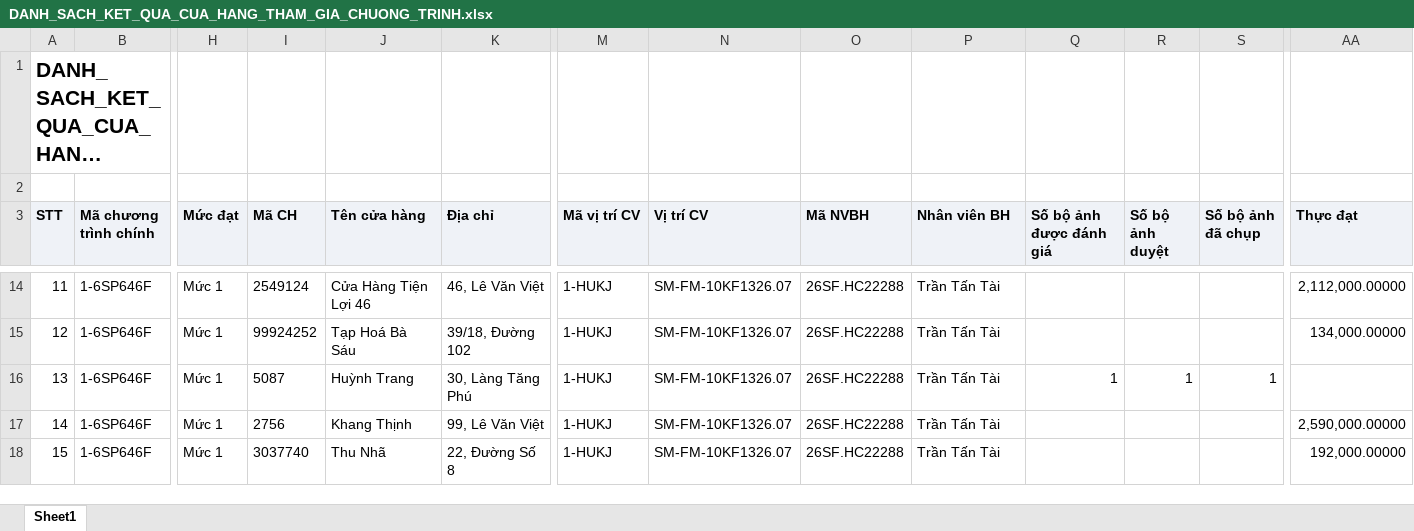
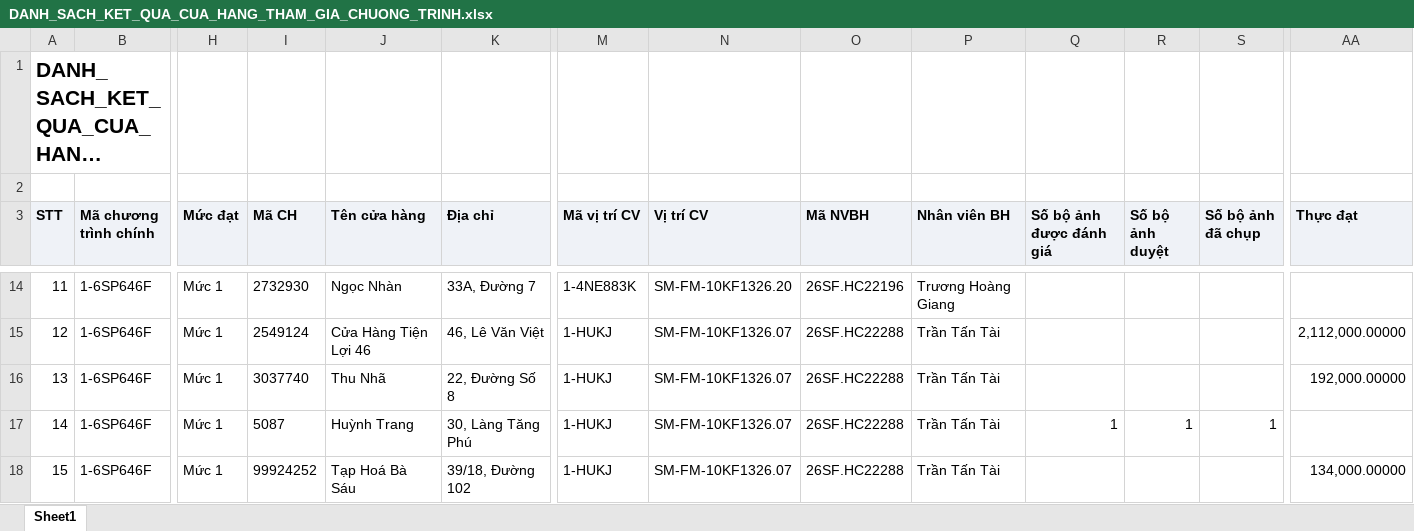
Before and after one commit to tantt2026-test/Test, an Excel workbook: data/Thang11/DANH_SACH_KET_QUA_CUA_HANG_THAM_GIA_CHUONG_TRINH.xlsx, sheet Sheet1, drawn as a sheet; only a part is shown, gaps mark what is left out; long unchanged cells end in …; values as stored, in another font and other column widths than the file's, no borders; the diff covers the shown part only; the diff names each change by its address in the sheet, - before the commit and + after, or states it on an @@ line.

```diff
--- a/data/Thang11/DANH_SACH_KET_QUA_CUA_HANG_THAM_GIA_CHUONG_TRINH.xlsx (sheet Sheet1)
+++ b/data/Thang11/DANH_SACH_KET_QUA_CUA_HANG_THAM_GIA_CHUONG_TRINH.xlsx (sheet Sheet1)
-I14 (Mã CH): 2549124
+I14 (Mã CH): 2732930
-J14 (Tên cửa hàng): Cửa Hàng Tiện Lợi 46
+J14 (Tên cửa hàng): Ngọc Nhàn
-K14 (Địa chỉ): 46, Lê Văn Việt
+K14 (Địa chỉ): 33A, Đường 7
-M14 (Mã vị trí CV): 1-HUKJ
+M14 (Mã vị trí CV): 1-4NE883K
-N14 (Vị trí CV): SM-FM-10KF1326.07
+N14 (Vị trí CV): SM-FM-10KF1326.20
-O14 (Mã NVBH): 26SF.HC22288
+O14 (Mã NVBH): 26SF.HC22196
-P14 (Nhân viên BH): Trần Tấn Tài
+P14 (Nhân viên BH): Trương Hoàng Giang
-AA14 (Thực đạt): 2,112,000.00000
+AA14 (Thực đạt): (empty)
-I15 (Mã CH): 99924252
+I15 (Mã CH): 2549124
-J15 (Tên cửa hàng): Tạp Hoá Bà Sáu
+J15 (Tên cửa hàng): Cửa Hàng Tiện Lợi 46
-K15 (Địa chỉ): 39/18, Đường 102
+K15 (Địa chỉ): 46, Lê Văn Việt
-AA15 (Thực đạt): 134,000.00000
+AA15 (Thực đạt): 2,112,000.00000
-I16 (Mã CH): 5087
+I16 (Mã CH): 3037740
-J16 (Tên cửa hàng): Huỳnh Trang
+J16 (Tên cửa hàng): Thu Nhã
-K16 (Địa chỉ): 30, Làng Tăng Phú
+K16 (Địa chỉ): 22, Đường Số 8
-Q16 (Số bộ ảnh được đánh giá): 1
+Q16 (Số bộ ảnh được đánh giá): (empty)
-R16 (Số bộ ảnh duyệt): 1
+R16 (Số bộ ảnh duyệt): (empty)
-S16 (Số bộ ảnh đã chụp): 1
+S16 (Số bộ ảnh đã chụp): (empty)
-AA16 (Thực đạt): (empty)
+AA16 (Thực đạt): 192,000.00000
-I17 (Mã CH): 2756
+I17 (Mã CH): 5087
-J17 (Tên cửa hàng): Khang Thịnh
+J17 (Tên cửa hàng): Huỳnh Trang
-K17 (Địa chỉ): 99, Lê Văn Việt
+K17 (Địa chỉ): 30, Làng Tăng Phú
-Q17 (Số bộ ảnh được đánh giá): (empty)
+Q17 (Số bộ ảnh được đánh giá): 1
-R17 (Số bộ ảnh duyệt): (empty)
+R17 (Số bộ ảnh duyệt): 1
-S17 (Số bộ ảnh đã chụp): (empty)
+S17 (Số bộ ảnh đã chụp): 1
-AA17 (Thực đạt): 2,590,000.00000
+AA17 (Thực đạt): (empty)
-I18 (Mã CH): 3037740
+I18 (Mã CH): 99924252
-J18 (Tên cửa hàng): Thu Nhã
+J18 (Tên cửa hàng): Tạp Hoá Bà Sáu
-K18 (Địa chỉ): 22, Đường Số 8
+K18 (Địa chỉ): 39/18, Đường 102
-AA18 (Thực đạt): 192,000.00000
+AA18 (Thực đạt): 134,000.00000
```
Also changed, not shown: 799 edited cells elsewhere in this sheet, data/Thang11/DanhSachLichViengTham.xlsx, data/Thang11/DanhSachXetBoHinhTrungBay.xlsx, 2 other files.
